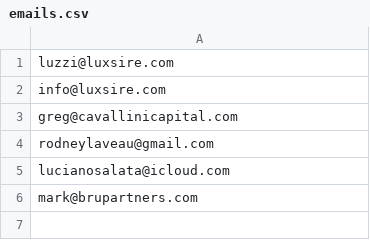
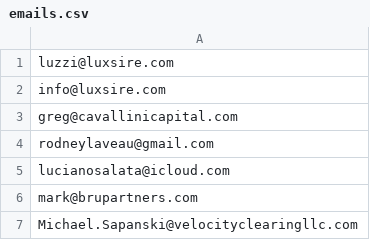
Before and after one commit to LuxSire/Cavallini, a CSV file: emails.csv, drawn as a sheet.

Commit message:
Update emails.csv

```diff
--- a/emails.csv
+++ b/emails.csv
@@ -6 +6,2 @@ lucianosalata@icloud.com
 mark@brupartners.com
+Michael.Sapanski@velocityclearingllc.com
```
